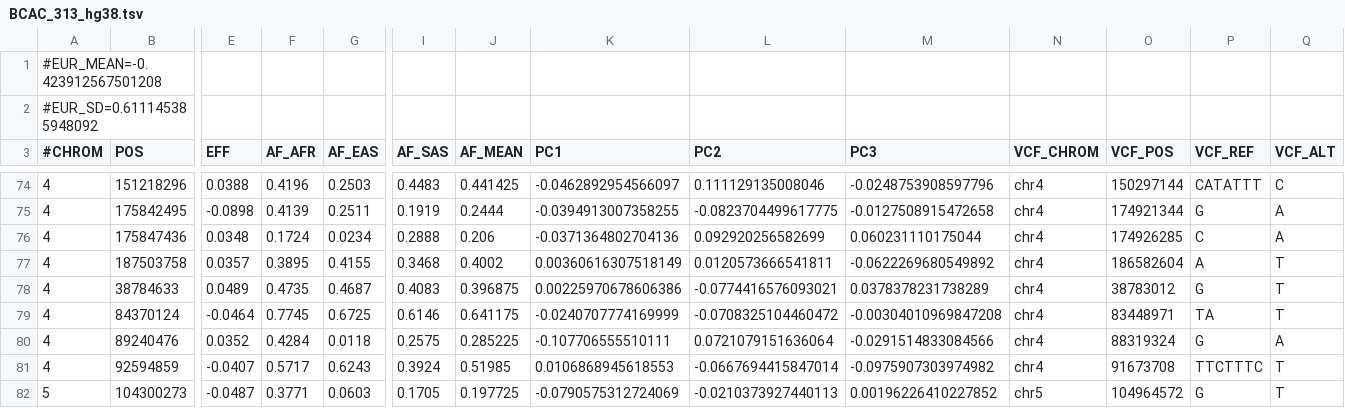
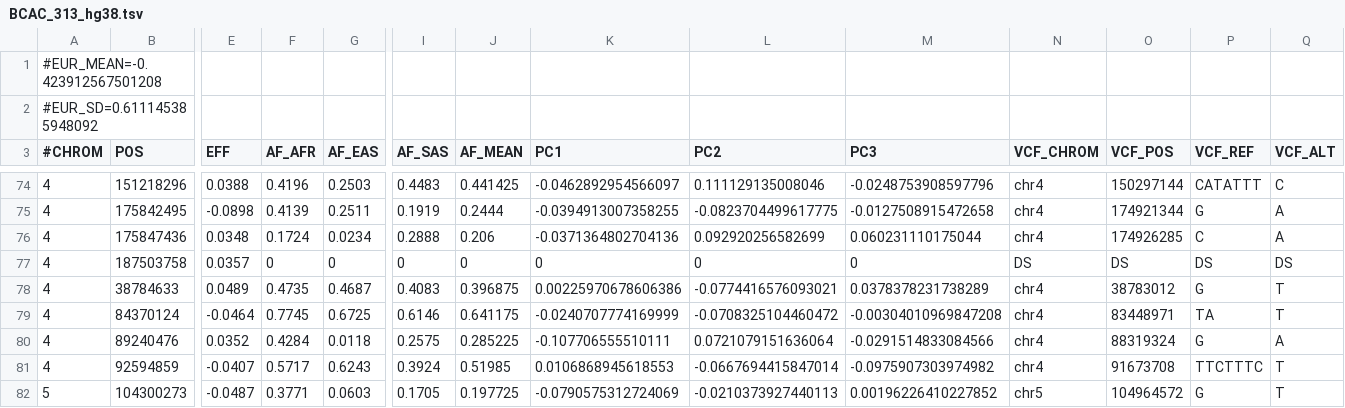
Before and after one commit to GC-HBOC/PRS_calculation_framework, a TSV file: template_tsv/BCAC_313_hg38.tsv, drawn as a sheet; only a part is shown, gaps mark what is left out; the diff names each change by its address in the sheet, - before the commit and + after, or states it on an @@ line.

```diff
--- a/template_tsv/BCAC_313_hg38.tsv
+++ b/template_tsv/BCAC_313_hg38.tsv
-F77 (AF_AFR): 0.3895
+F77 (AF_AFR): 0
-G77 (AF_EAS): 0.4155
+G77 (AF_EAS): 0
-I77 (AF_SAS): 0.3468
+I77 (AF_SAS): 0
-J77 (AF_MEAN): 0.4002
+J77 (AF_MEAN): 0
-K77 (PC1): 0.00360616307518149
+K77 (PC1): 0
-L77 (PC2): 0.0120573666541811
+L77 (PC2): 0
-M77 (PC3): -0.0622269680549892
+M77 (PC3): 0
-N77 (VCF_CHROM): chr4
+N77 (VCF_CHROM): DS
-O77 (VCF_POS): 186582604
+O77 (VCF_POS): DS
-P77 (VCF_REF): A
+P77 (VCF_REF): DS
-Q77 (VCF_ALT): T
+Q77 (VCF_ALT): DS
```
Also changed, not shown: 1 other file.
